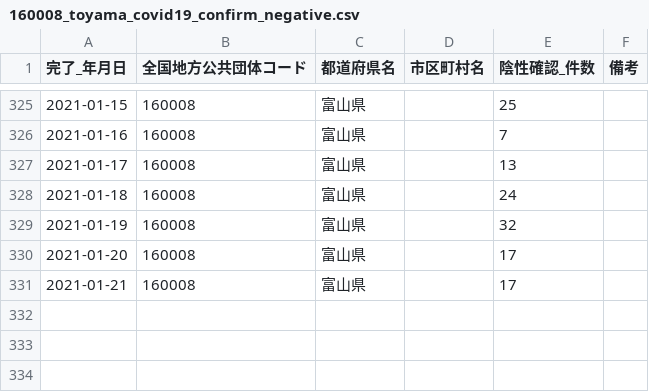
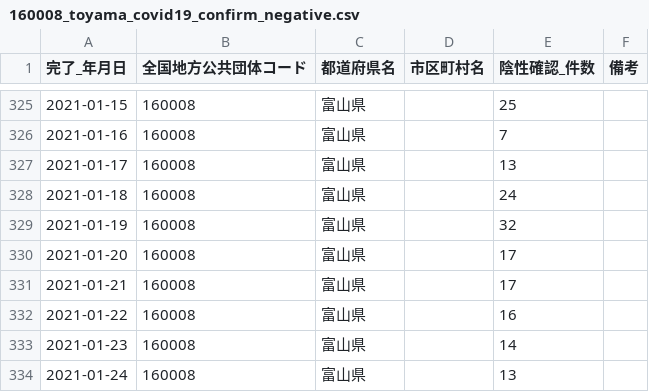
Before and after one commit to imabari/toyama-covid19, a CSV file: 160008_toyama_covid19_confirm_negative.csv, drawn as a sheet; only a part is shown, gaps mark what is left out; the diff names each change by its address in the sheet, - before the commit and + after, or states it on an @@ line.

```diff
--- a/160008_toyama_covid19_confirm_negative.csv
+++ b/160008_toyama_covid19_confirm_negative.csv
+row 332: 2021-01-22 | 160008 | 富山県 |  | 16
+row 333: 2021-01-23 | 160008 | 富山県 |  | 14
+row 334: 2021-01-24 | 160008 | 富山県 |  | 13
```
Also changed, not shown: 160008_toyama_covid19_antigen_test_people.csv, 160008_toyama_covid19_confirm_patients.csv, 7 other files.
